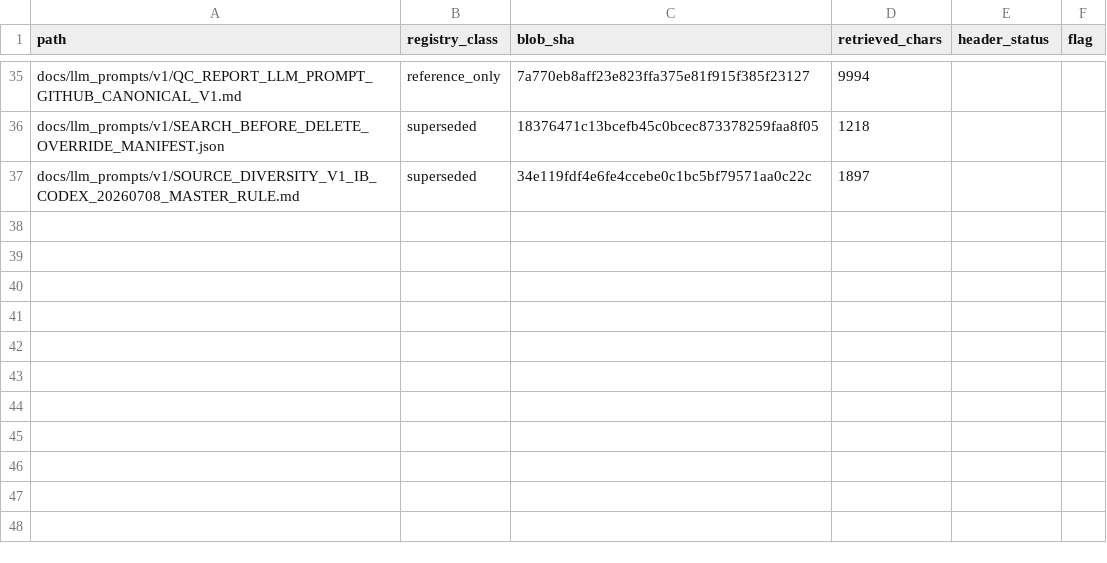
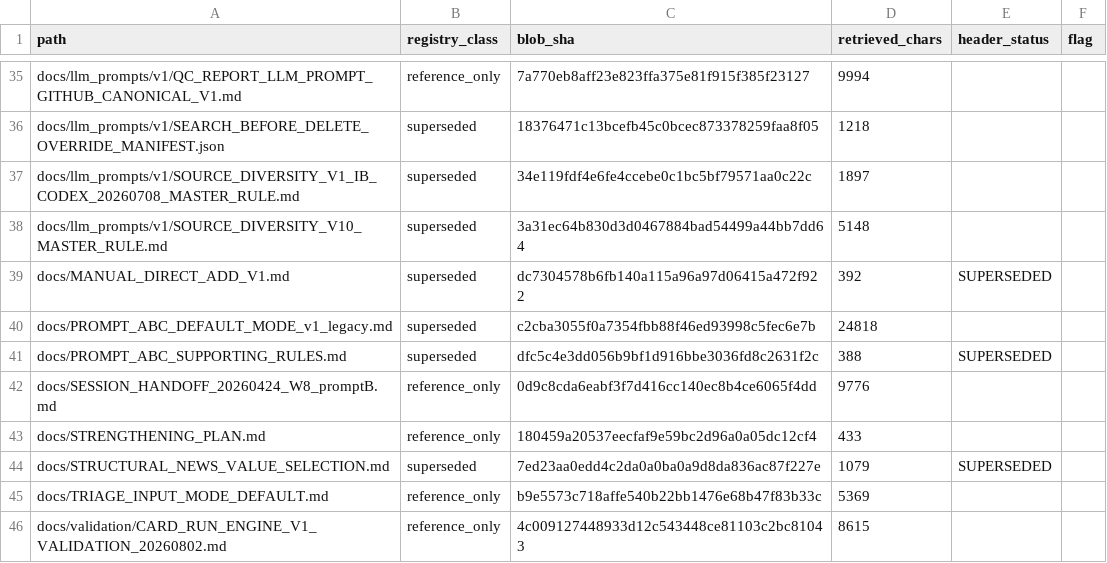
Before and after one commit to ihyowoen/SBTL_HUB, a CSV file: runs/2026-10-08/ops-recovery-intake-v1/R6_REFERENCE_HEADER_AUDIT_20261012.csv, drawn as a sheet; only a part is shown, gaps mark what is left out; the diff names each change by its address in the sheet, - before the commit and + after, or states it on an @@ line.

Commit message:
docs: R6 nonactive-reference header verification tranche 5

```diff
--- a/runs/2026-10-08/ops-recovery-intake-v1/R6_REFERENCE_HEADER_AUDIT_20261012.csv
+++ b/runs/2026-10-08/ops-recovery-intake-v1/R6_REFERENCE_HEADER_AUDIT_20261012.csv
+row 38: docs/llm_prompts/v1/SOURCE_DIVERSITY_V10_MASTER_RULE.md | superseded | 3a31ec64b830d3d0467884bad54499a44bb7dd64 | 5148
+row 39: docs/MANUAL_DIRECT_ADD_V1.md | superseded | dc7304578b6fb140a115a96a97d06415a472f922 | 392 | SUPERSEDED
+row 40: docs/PROMPT_ABC_DEFAULT_MODE_v1_legacy.md | superseded | c2cba3055f0a7354fbb88f46ed93998c5fec6e7b | 24818
+row 41: docs/PROMPT_ABC_SUPPORTING_RULES.md | superseded | dfc5c4e3dd056b9bf1d916bbe3036fd8c2631f2c | 388 | SUPERSEDED
+row 42: docs/SESSION_HANDOFF_20260424_W8_promptB.md | reference_only | 0d9c8cda6eabf3f7d416cc140ec8b4ce6065f4dd | 9776
+row 43: docs/STRENGTHENING_PLAN.md | reference_only | 180459a20537eecfaf9e59bc2d96a0a05dc12cf4 | 433
+row 44: docs/STRUCTURAL_NEWS_VALUE_SELECTION.md | superseded | 7ed23aa0edd4c2da0a0ba0a9d8da836ac87f227e | 1079 | SUPERSEDED
+row 45: docs/TRIAGE_INPUT_MODE_DEFAULT.md | reference_only | b9e5573c718affe540b22bb1476e68b47f83b33c | 5369
+row 46: docs/validation/CARD_RUN_ENGINE_V1_VALIDATION_20260802.md | reference_only | 4c009127448933d12c543448ce81103c2bc81043 | 8615
```
